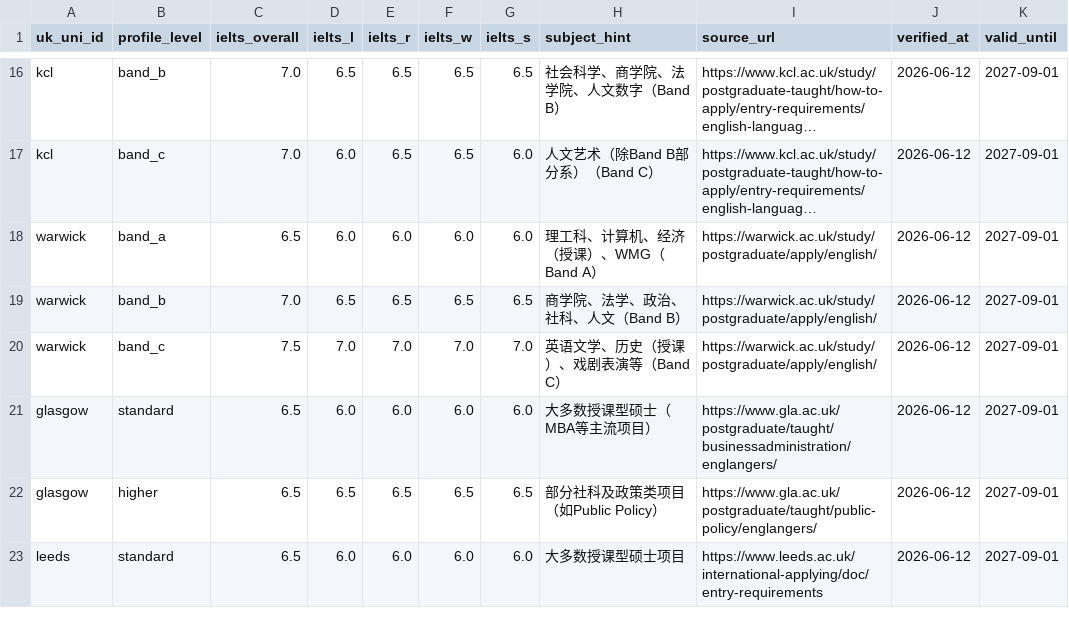
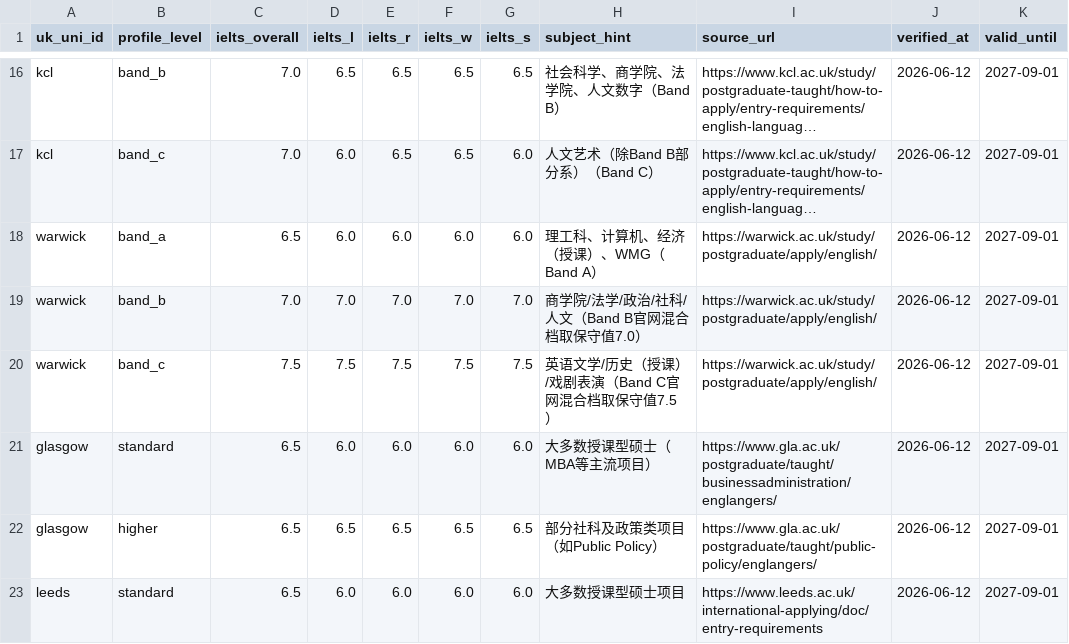
Before and after one commit to bergkampzp/liuxue, a CSV file: dbt_liuxue/seeds/uk_ielts_seed.csv, drawn as a sheet; only a part is shown, gaps mark what is left out; long unchanged cells end in …; the diff names each change by its address in the sheet, - before the commit and + after, or states it on an @@ line.

```diff
--- a/dbt_liuxue/seeds/uk_ielts_seed.csv
+++ b/dbt_liuxue/seeds/uk_ielts_seed.csv
-D19 (ielts_l): 6.5
+D19 (ielts_l): 7.0
-E19 (ielts_r): 6.5
+E19 (ielts_r): 7.0
-F19 (ielts_w): 6.5
+F19 (ielts_w): 7.0
-G19 (ielts_s): 6.5
+G19 (ielts_s): 7.0
-H19 (subject_hint): 商学院、法学、政治、社科、人文（Band B）
+H19 (subject_hint): 商学院/法学/政治/社科/人文（Band B官网混合档取保守值7.0）
-D20 (ielts_l): 7.0
+D20 (ielts_l): 7.5
-E20 (ielts_r): 7.0
+E20 (ielts_r): 7.5
-F20 (ielts_w): 7.0
+F20 (ielts_w): 7.5
-G20 (ielts_s): 7.0
+G20 (ielts_s): 7.5
-H20 (subject_hint): 英语文学、历史（授课）、戏剧表演等（Band C）
+H20 (subject_hint): 英语文学/历史（授课）/戏剧表演（Band C官网混合档取保守值7.5）
```
Also changed, not shown: 1 other file.
